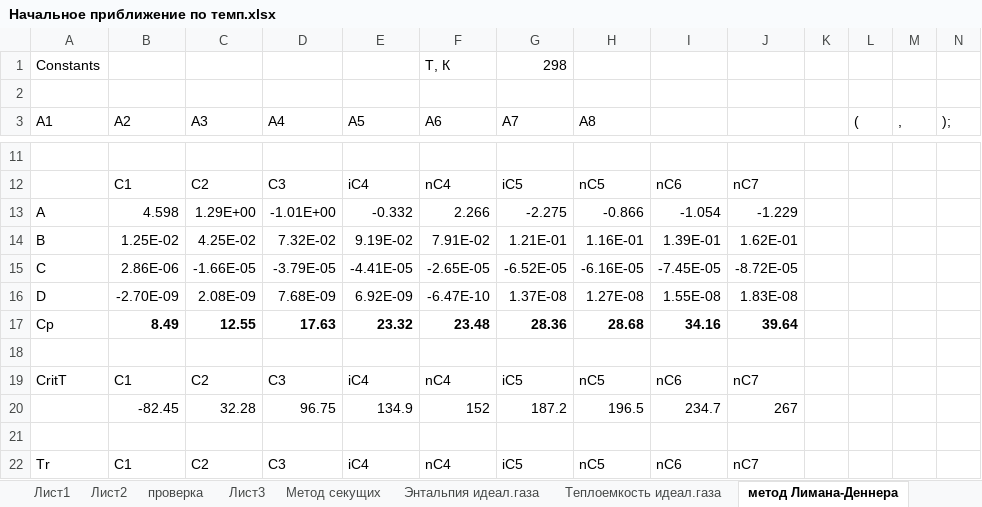
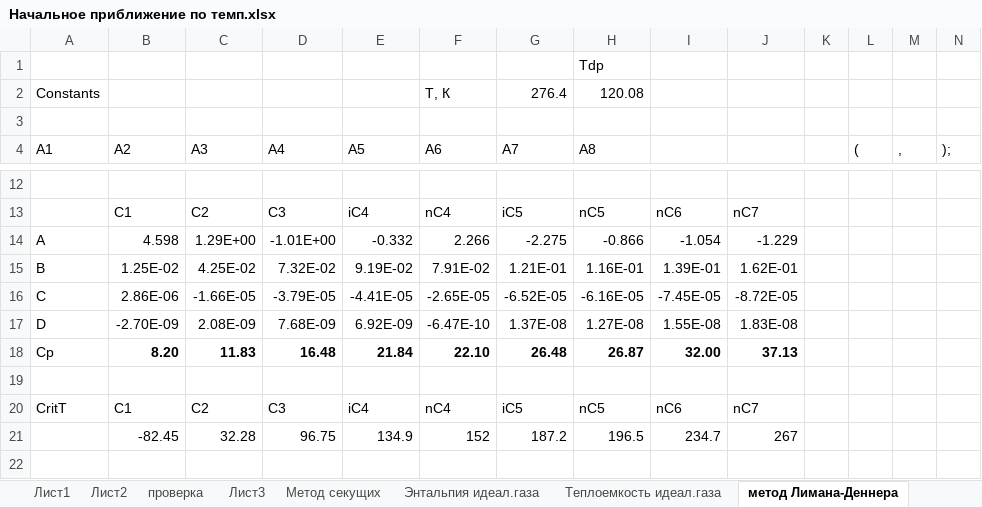
Before and after one commit to VChuzlov/My_Project, an Excel workbook: Начальное приближение по темп.xlsx, sheet метод Лимана-Деннера, drawn as a sheet; only a part is shown, gaps mark what is left out; the shorter side is filled out with more unchanged rows; values as stored, in another font and other column widths than the file's, no borders; removed rows and columns are numbered as before the commit, all else as after; rows hold the shown columns only; the diff covers the shown part only; the diff names each change by its address in the sheet, - before the commit and + after, or states it on an @@ line.

```diff
--- a/Начальное приближение по темп.xlsx (sheet метод Лимана-Деннера)
+++ b/Начальное приближение по темп.xlsx (sheet метод Лимана-Деннера)
+row 1:  |  |  |  |  |  |  | Tdp
-G2 (A7): 298
+G2 (A7): 276.4
-H2 (A8): (empty)
+H2 (A8): 120.08
-row 17: Cp | 8.49 | 12.55 | 17.63 | 23.32 | 23.48 | 28.36 | 28.68 | 34.16 | 39.64
+row 18: Cp | 8.20 | 11.83 | 16.48 | 21.84 | 22.10 | 26.48 | 26.87 | 32.00 | 37.13
```
Also changed, not shown: 27 added rows, 1 removed row and 9 edited cells elsewhere in this sheet, formulas that keep their value, 46 other files.
